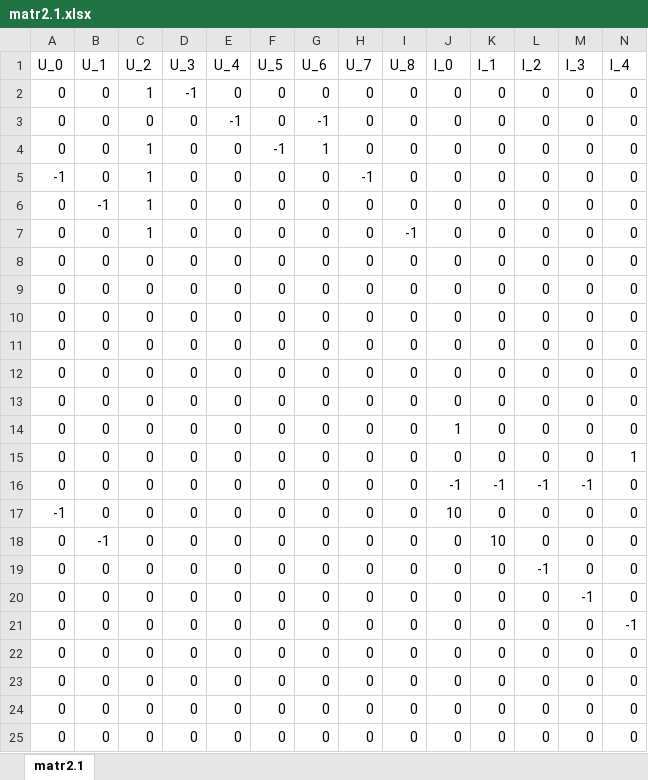
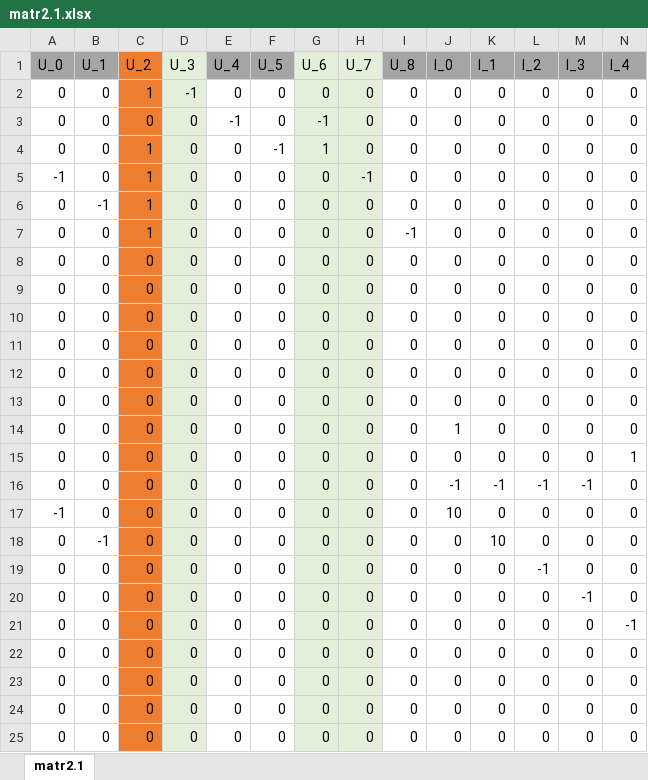
Before and after one commit to Golubeff-RA/Intro-to-Microelectronics, an Excel workbook: lab1/matr2.1.xlsx, sheet matr2.1, drawn as a sheet; only a part is shown; values as stored, in another font and other column widths than the file's, no borders; conditional formats not drawn; the diff covers the shown part only; the diff names each change by its address in the sheet, - before the commit and + after, or states it on an @@ line.

```diff
--- a/lab1/matr2.1.xlsx (sheet matr2.1)
+++ b/lab1/matr2.1.xlsx (sheet matr2.1)
-A1:B1 fill: none
+A1:B1 fill: #A5A5A5
-C1:C25 fill: none
+C1:C25 fill: #ED7D31
-D1:D25 fill: none
+D1:D25 fill: #E2F0D9
-E1:F1 fill: none
+E1:F1 fill: #A5A5A5
-G1:H25 fill: none
+G1:H25 fill: #E2F0D9
-I1:N1 fill: none
+I1:N1 fill: #A5A5A5
```
Also changed, not shown: cell formats elsewhere in this sheet, lab1/matr2.xlsx, lab1/матрица.xlsx, 19 other files.
